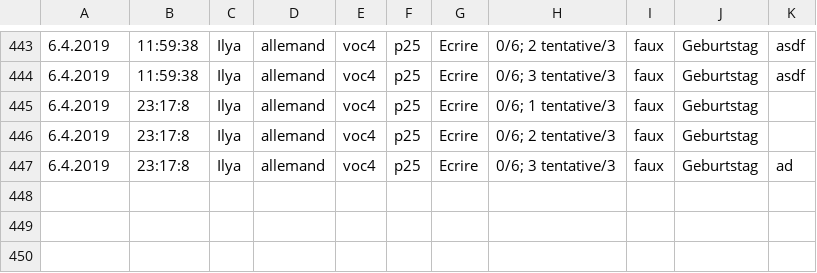
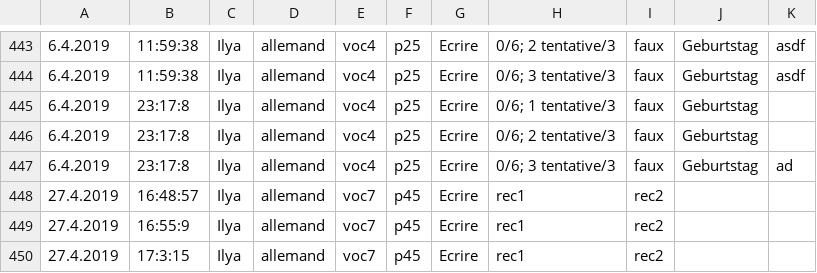
Before and after one commit to Iyaka25747/apprendreList, a CSV file: records.csv, drawn as a sheet; only a part is shown, gaps mark what is left out.

```diff
--- a/records.csv
+++ b/records.csv
@@ -447 +447,4 @@
 6.4.2019;23:17:8;Ilya;allemand;voc4;p25;Ecrire;"0/6; 3 tentative/3";faux;Geburtstag;ad
+27.4.2019;16:48:57;Ilya;allemand;voc7;p45;Ecrire;rec1;rec2
+27.4.2019;16:55:9;Ilya;allemand;voc7;p45;Ecrire;rec1;rec2
+27.4.2019;17:3:15;Ilya;allemand;voc7;p45;Ecrire;rec1;rec2
```
Also changed, not shown: 1 other file.
